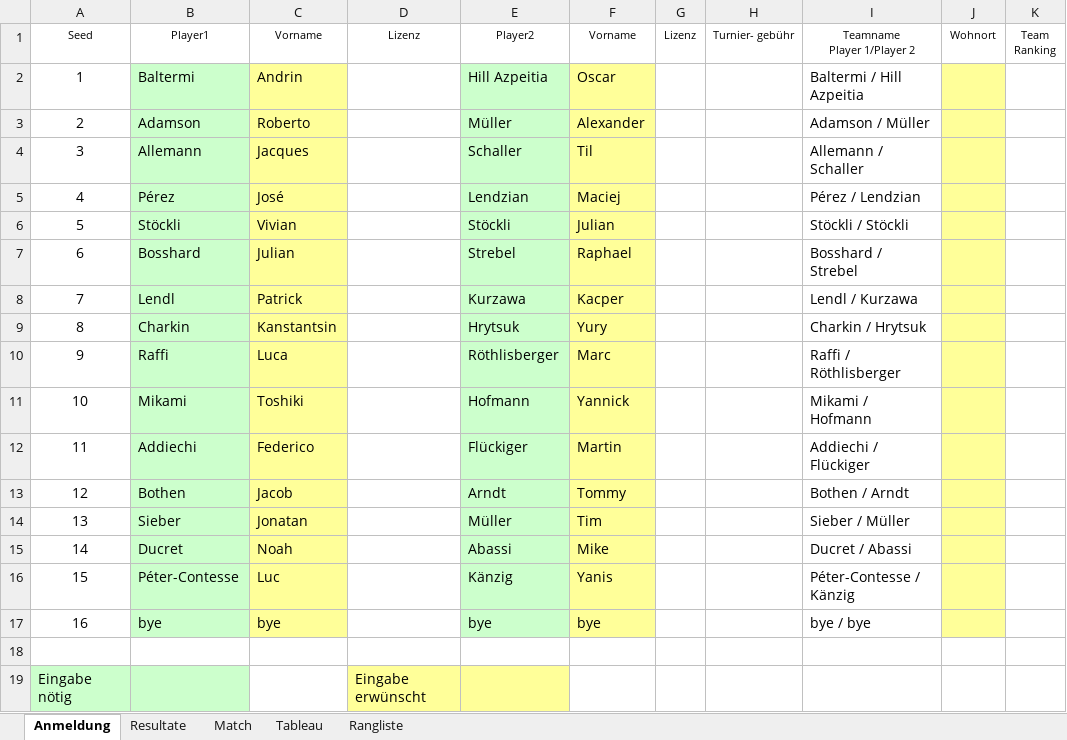
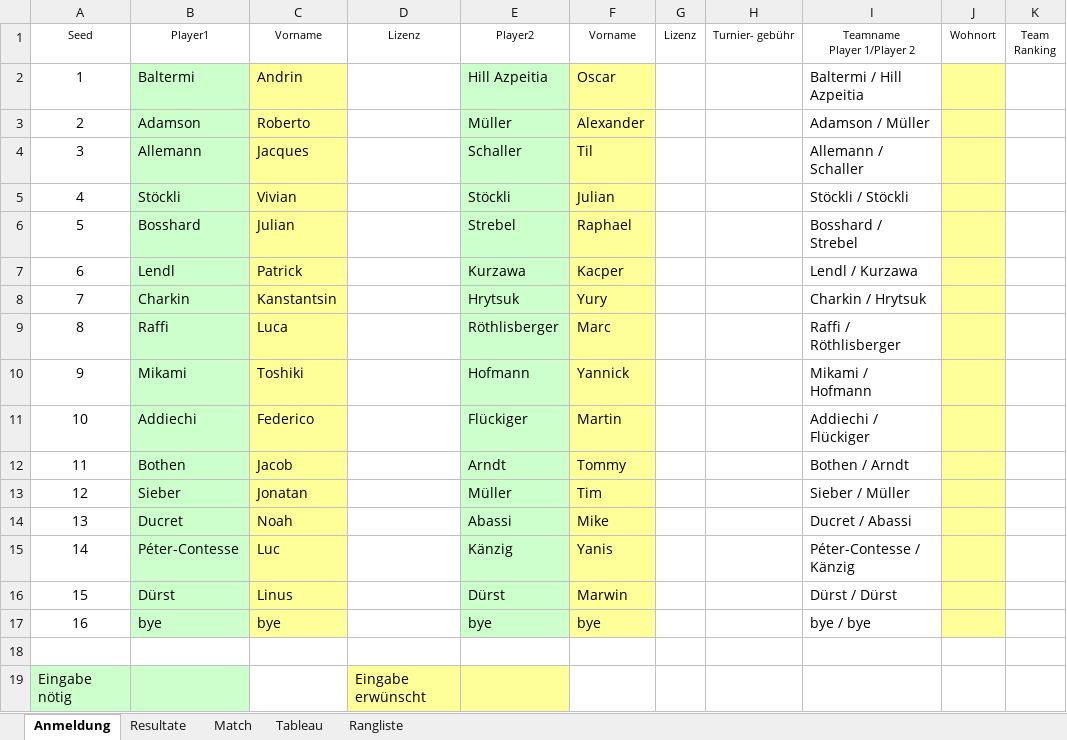
Before and after one commit to Lucanepa/beach_tournament, an Excel workbook: b2m.xlsx, sheet Anmeldung, drawn as a sheet; values as stored, in another font and other column widths than the file's, no borders; removed rows and columns are numbered as before the commit, all else as after; the diff names each change by its address in the sheet, - before the commit and + after, or states it on an @@ line.

```diff
--- a/b2m.xlsx (sheet Anmeldung)
+++ b/b2m.xlsx (sheet Anmeldung)
-row 5: 4 | Pérez | José |  | Lendzian | Maciej |  |  | Pérez / Lendzian
@@ column A (Seed) renumbered between rows 5 and 15 @@
+row 16: 15 | Dürst | Linus |  | Dürst | Marwin |  |  | Dürst / Dürst
```
Also changed, not shown: sheet Match, sheet Resultate, sheet Tableau, formulas that keep their value, hidden cells, b3f.xlsx.
